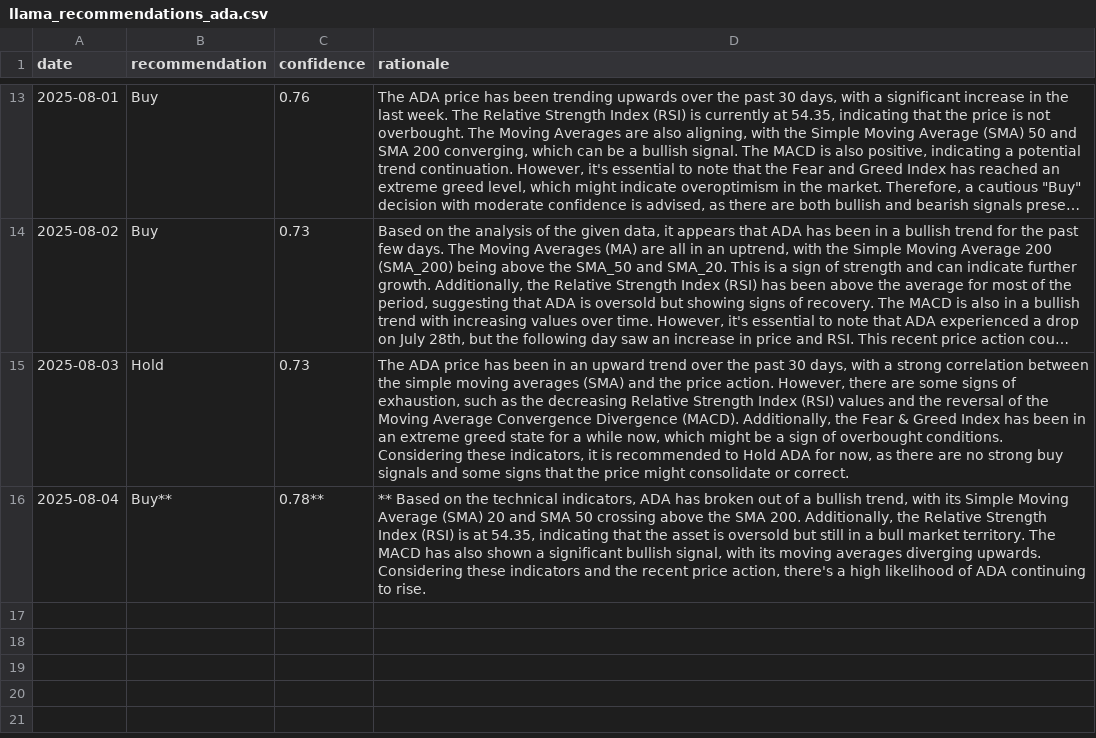
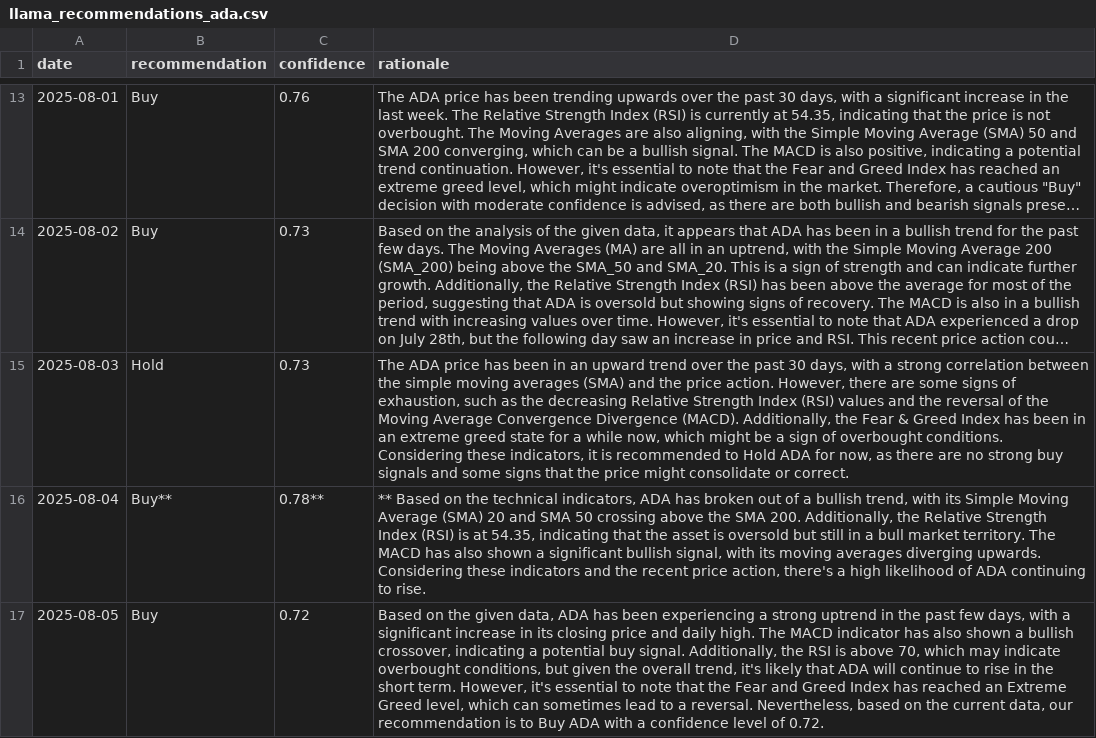
Before and after one commit to amrelsawalhi/DipSignal, a CSV file: data/llama_recommendations_ada.csv, drawn as a sheet; only a part is shown, gaps mark what is left out; long unchanged cells end in …; the diff names each change by its address in the sheet, - before the commit and + after, or states it on an @@ line.

```diff
--- a/data/llama_recommendations_ada.csv
+++ b/data/llama_recommendations_ada.csv
+row 17: 2025-08-05 | Buy | 0.72 | Based on the given data, ADA has been experiencing a strong uptrend in the past few days, with a significant increase in its closing price and daily high. The MACD indicator has also shown a bullish crossover, indicating a potential buy signal. Additionally, the RSI is above 70, which may indicate overbought conditions, but given the overall trend, it's likely that ADA will continue to rise in the short term. However, it's essential to note that the Fear and Greed Index has reached an Extreme Greed level, which can sometimes lead to a reversal. Nevertheless, based on the current data, our recommendation is to Buy ADA with a confidence level of 0.72.
```
Also changed, not shown: data/llama_recommendations_bnb.csv, data/llama_recommendations_btc.csv, 12 other files.
